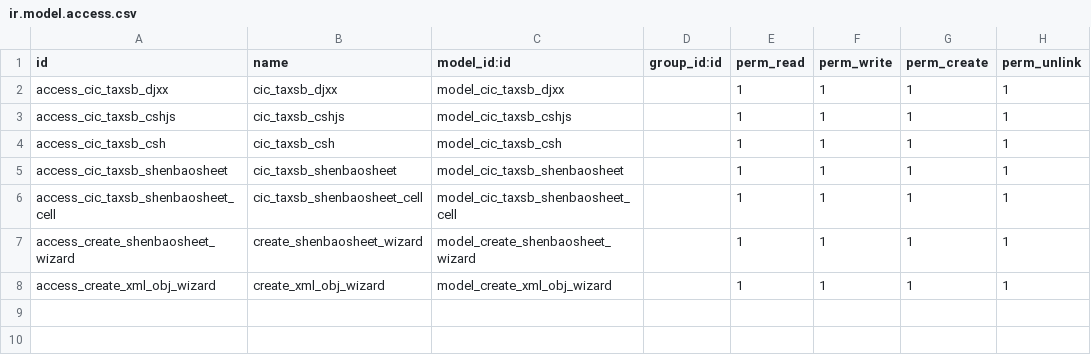
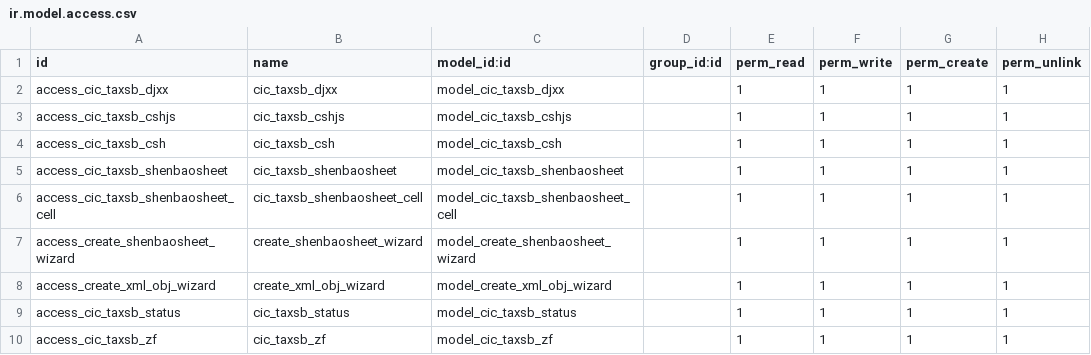
Before and after one commit to xjinjin/one-click-declaration, a CSV file: cic_taxsb/security/ir.model.access.csv, drawn as a sheet.

Commit message:
security

```diff
--- a/cic_taxsb/security/ir.model.access.csv
+++ b/cic_taxsb/security/ir.model.access.csv
@@ -8 +8,3 @@ access_create_shenbaosheet_wizard,create_shenbaosheet_wizard,model_create_shenba
 access_create_xml_obj_wizard,create_xml_obj_wizard,model_create_xml_obj_wizard,,1,1,1,1
+access_cic_taxsb_status,cic_taxsb_status,model_cic_taxsb_status,,1,1,1,1
+access_cic_taxsb_zf,cic_taxsb_zf,model_cic_taxsb_zf,,1,1,1,1
```
